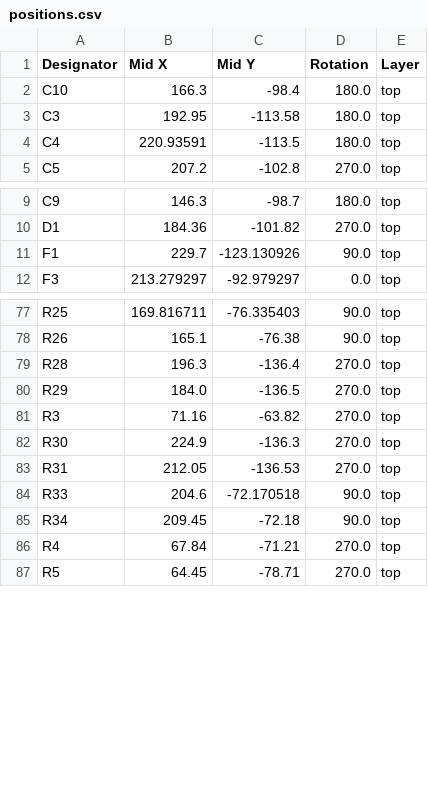
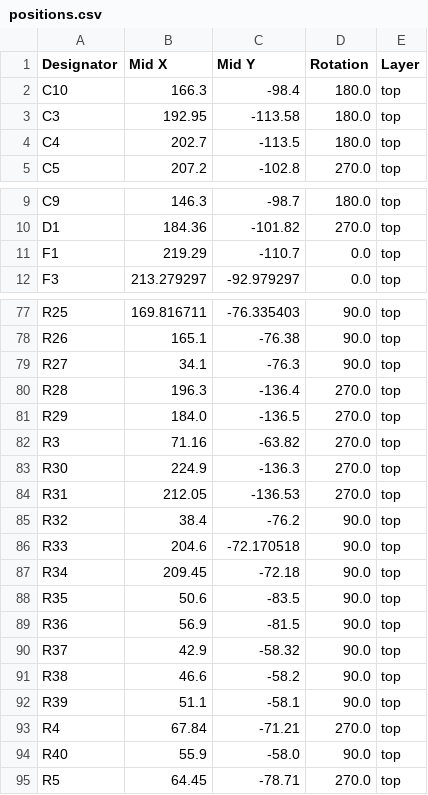
Before and after one commit to Destro2204/ITVT-PCB-, a CSV file: production/positions.csv, drawn as a sheet; only a part is shown, gaps mark what is left out; the diff covers the shown part only.

```diff
--- a/production/positions.csv
+++ b/production/positions.csv
@@ -3,3 +3,3 @@ C10,166.3,-98.4,180.0,top
 C3,192.95,-113.58,180.0,top
-C4,220.93591,-113.5,180.0,top
+C4,202.7,-113.5,180.0,top
 C5,207.2,-102.8,270.0,top
@@ -10,3 +10,3 @@ C9,146.3,-98.7,180.0,top
 D1,184.36,-101.82,270.0,top
-F1,229.7,-123.130926,90.0,top
+F1,219.29,-110.7,0.0,top
 F3,213.279297,-92.979297,0.0,top
@@ -78,2 +78,3 @@ R25,169.816711,-76.335403,90.0,top
 R26,165.1,-76.38,90.0,top
+R27,34.1,-76.3,90.0,top
 R28,196.3,-136.4,270.0,top
@@ -83,5 +84,12 @@ R30,224.9,-136.3,270.0,top
 R31,212.05,-136.53,270.0,top
+R32,38.4,-76.2,90.0,top
 R33,204.6,-72.170518,90.0,top
 R34,209.45,-72.18,90.0,top
+R35,50.6,-83.5,90.0,top
+R36,56.9,-81.5,90.0,top
+R37,42.9,-58.32,90.0,top
+R38,46.6,-58.2,90.0,top
+R39,51.1,-58.1,90.0,top
 R4,67.84,-71.21,270.0,top
+R40,55.9,-58.0,90.0,top
 R5,64.45,-78.71,270.0,top
```
Also changed, not shown: 30 edited cells elsewhere in this file, production/bom.csv, production/designators.csv, 24 other files.
